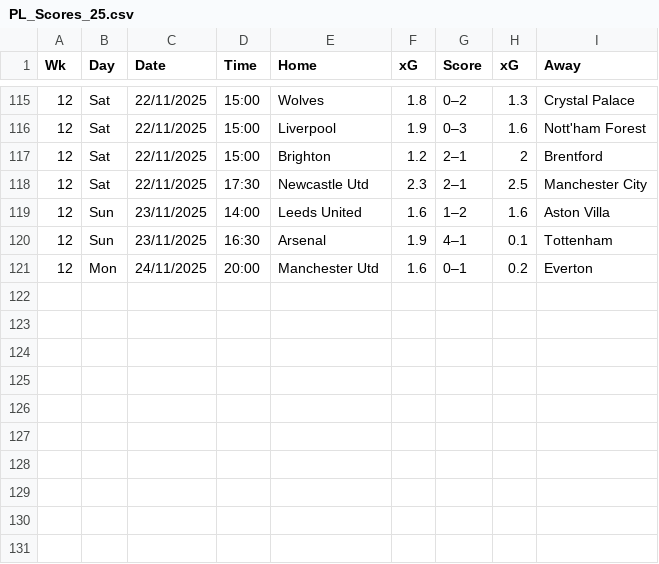
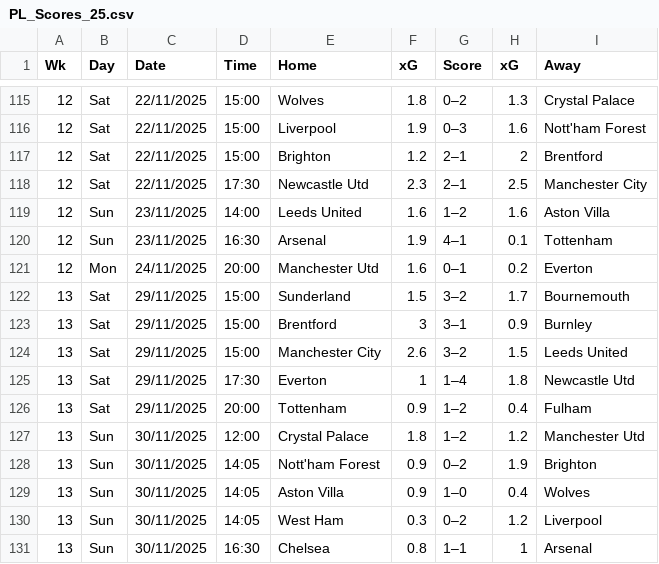
Before and after one commit to Bademosi95/PL_DATA2, a CSV file: PL_Scores_25.csv, drawn as a sheet; only a part is shown, gaps mark what is left out.

```diff
--- a/PL_Scores_25.csv
+++ b/PL_Scores_25.csv
@@ -121 +121,11 @@ Wk,Day,Date,Time,Home,xG,Score,xG,Away
 12,Mon,24/11/2025,20:00,Manchester Utd,1.6,0–1,0.2,Everton
+13,Sat,29/11/2025,15:00,Sunderland,1.5,3–2,1.7,Bournemouth
+13,Sat,29/11/2025,15:00,Brentford,3,3–1,0.9,Burnley
+13,Sat,29/11/2025,15:00,Manchester City,2.6,3–2,1.5,Leeds United
+13,Sat,29/11/2025,17:30,Everton,1,1–4,1.8,Newcastle Utd
+13,Sat,29/11/2025,20:00,Tottenham,0.9,1–2,0.4,Fulham
+13,Sun,30/11/2025,12:00,Crystal Palace,1.8,1–2,1.2,Manchester Utd
+13,Sun,30/11/2025,14:05,Nott'ham Forest,0.9,0–2,1.9,Brighton
+13,Sun,30/11/2025,14:05,Aston Villa,0.9,1–0,0.4,Wolves
+13,Sun,30/11/2025,14:05,West Ham,0.3,0–2,1.2,Liverpool
+13,Sun,30/11/2025,16:30,Chelsea,0.8,1–1,1,Arsenal
```
Also changed, not shown: 7 other files.
